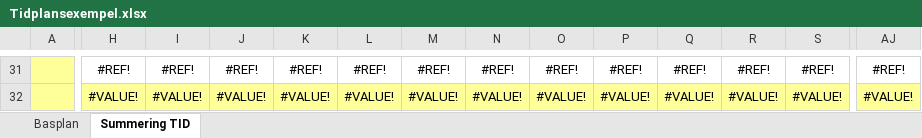
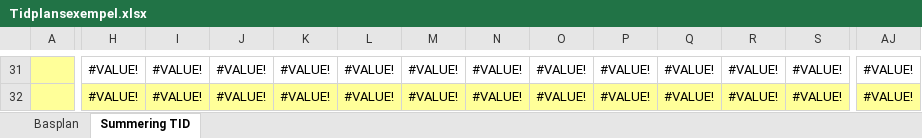
Before and after one commit to sagagullberg/biljettautomat, an Excel workbook: docs/Tidplansexempel.xlsx, sheet Summering TID, drawn as a sheet; only a part is shown, gaps mark what is left out; values as stored, in another font and other column widths than the file's, no borders; conditional formats not drawn; the diff covers the shown part only; the diff names each change by its address in the sheet, - before the commit and + after, or states it on an @@ line.

```diff
--- a/docs/Tidplansexempel.xlsx (sheet Summering TID)
+++ b/docs/Tidplansexempel.xlsx (sheet Summering TID)
-H31: #REF!
+H31: #VALUE!
-I31: #REF!
+I31: #VALUE!
-J31: #REF!
+J31: #VALUE!
-K31: #REF!
+K31: #VALUE!
-L31: #REF!
+L31: #VALUE!
-M31: #REF!
+M31: #VALUE!
-N31: #REF!
+N31: #VALUE!
-O31: #REF!
+O31: #VALUE!
-P31: #REF!
+P31: #VALUE!
-Q31: #REF!
+Q31: #VALUE!
-R31: #REF!
+R31: #VALUE!
-S31: #REF!
+S31: #VALUE!
-AJ31: #REF!
+AJ31: #VALUE!
```
Also changed, not shown: 602 edited cells elsewhere in this sheet, sheet Basplan, 4 other files.
